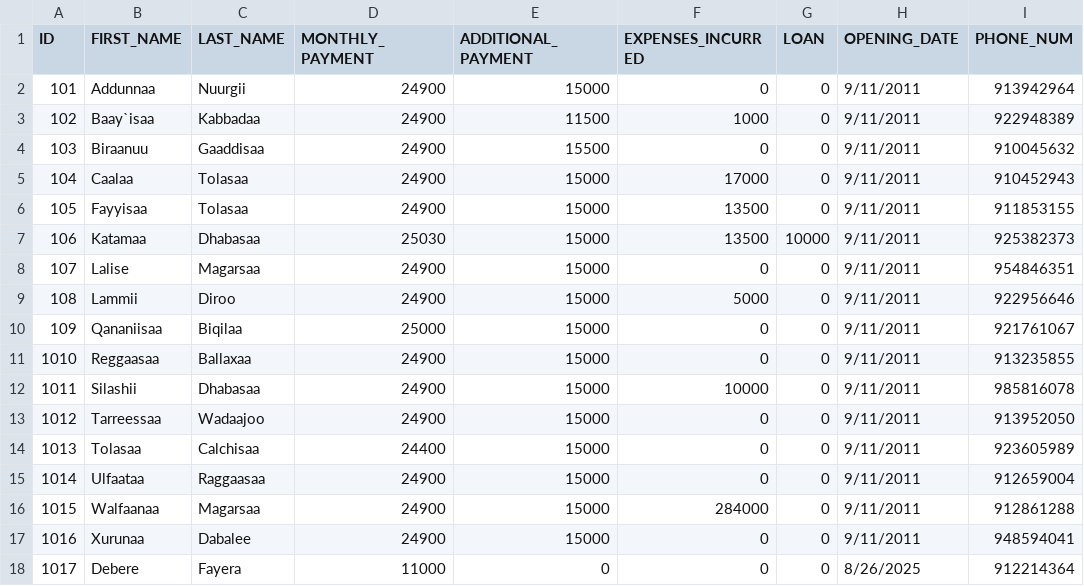
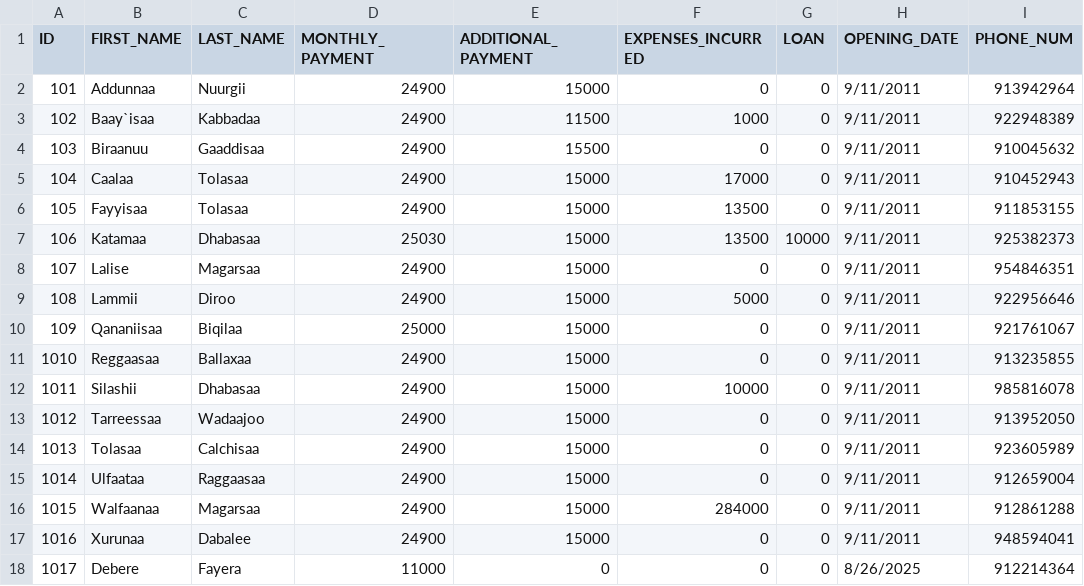
Before and after one commit to Walfaanaa/Afoosha_Walgargaarsa_Odaa, a CSV file: AWO(july).csv, drawn as a sheet; only a part is shown; the diff names each change by its address in the sheet, - before the commit and + after, or states it on an @@ line.

```diff
--- a/AWO(july).csv
+++ b/AWO(july).csv
-D14 (MONTHLY_PAYMENT): 24400
+D14 (MONTHLY_PAYMENT): 24900
```
